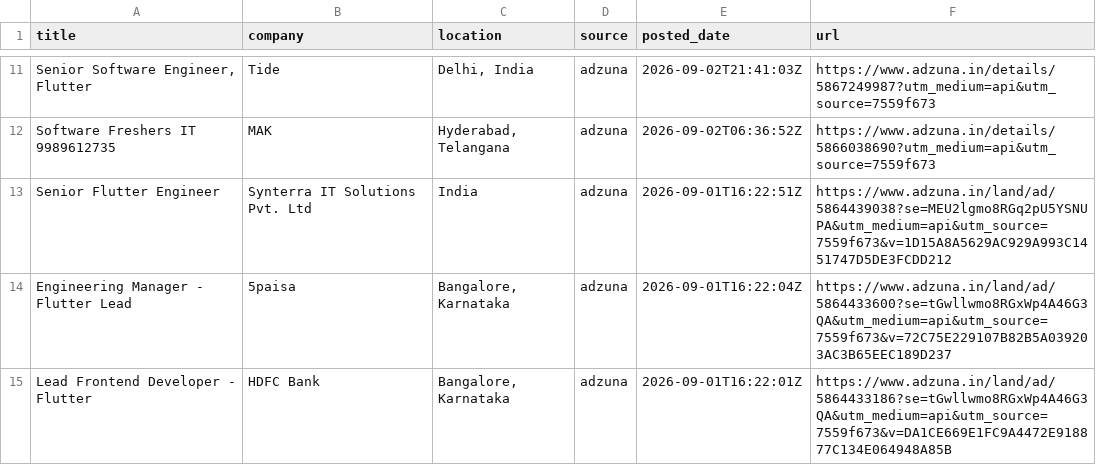
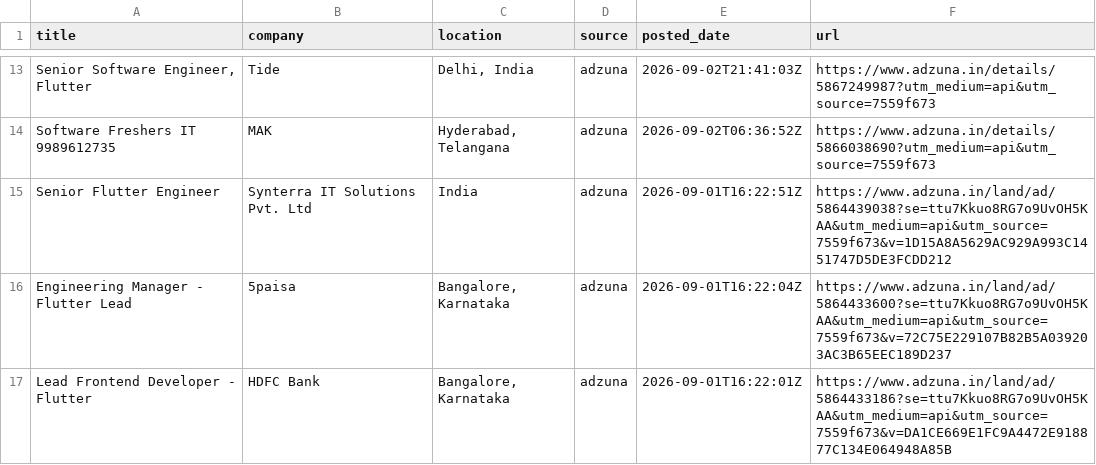
Before and after one commit to jatin-web/flutter-jobs-finder, a CSV file: output/flutter_jobs.csv, drawn as a sheet; only a part is shown, gaps mark what is left out; addresses are those after the commit; the diff covers the shown part only; the diff names each change by its address in the sheet, - before the commit and + after, or states it on an @@ line.

```diff
--- a/output/flutter_jobs.csv
+++ b/output/flutter_jobs.csv
-F15 (url): https://www.adzuna.in/land/ad/5864439038?se=MEU2lgmo8RGq2pU5YSNUPA&utm_medium=api&utm_source=7559f673&v=1D15A8A5629AC929A993C1451747D5DE3FCDD212
+F15 (url): https://www.adzuna.in/land/ad/5864439038?se=ttu7Kkuo8RG7o9UvOH5KAA&utm_medium=api&utm_source=7559f673&v=1D15A8A5629AC929A993C1451747D5DE3FCDD212
-F16 (url): https://www.adzuna.in/land/ad/5864433600?se=tGwllwmo8RGxWp4A46G3QA&utm_medium=api&utm_source=7559f673&v=72C75E229107B82B5A039203AC3B65EEC189D237
+F16 (url): https://www.adzuna.in/land/ad/5864433600?se=ttu7Kkuo8RG7o9UvOH5KAA&utm_medium=api&utm_source=7559f673&v=72C75E229107B82B5A039203AC3B65EEC189D237
-F17 (url): https://www.adzuna.in/land/ad/5864433186?se=tGwllwmo8RGxWp4A46G3QA&utm_medium=api&utm_source=7559f673&v=DA1CE669E1FC9A4472E918877C134E064948A85B
+F17 (url): https://www.adzuna.in/land/ad/5864433186?se=ttu7Kkuo8RG7o9UvOH5KAA&utm_medium=api&utm_source=7559f673&v=DA1CE669E1FC9A4472E918877C134E064948A85B
```
Also changed, not shown: 2 added rows, 2 removed rows and 3 edited cells elsewhere in this file, 6 other files.
